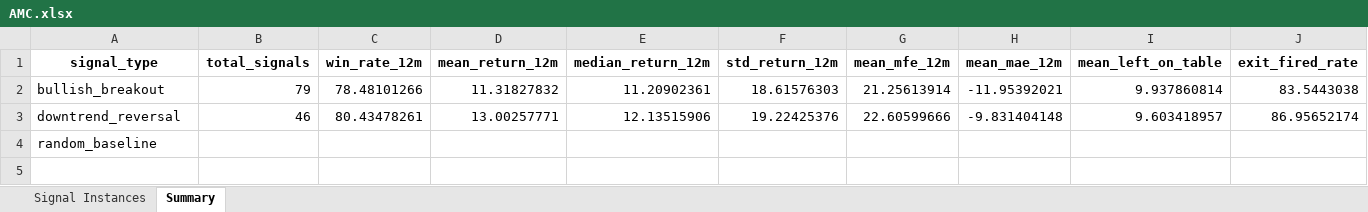
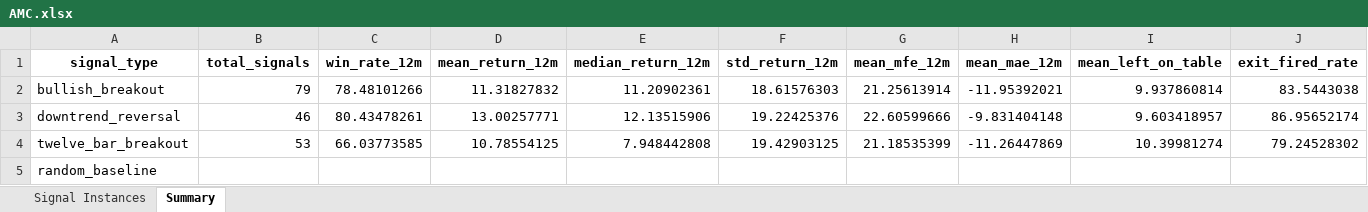
Before and after one commit to BrentNoble/Signal_Tester, an Excel workbook: results/AMC.xlsx, sheet Summary, drawn as a sheet; only a part is shown; values as stored, in another font and other column widths than the file's, no borders; rows hold the shown columns only; the diff names each change by its address in the sheet, - before the commit and + after, or states it on an @@ line.

```diff
--- a/results/AMC.xlsx (sheet Summary)
+++ b/results/AMC.xlsx (sheet Summary)
+row 4: twelve_bar_breakout | 53 | 66.03773585 | 10.78554125 | 7.948442808 | 19.42903125 | 21.18535399 | -11.26447869 | 10.39981274 | 79.24528302
```
Also changed, not shown: sheet Signal Instances, results/BHP.xlsx, results/CBA.xlsx, 25 other files.
